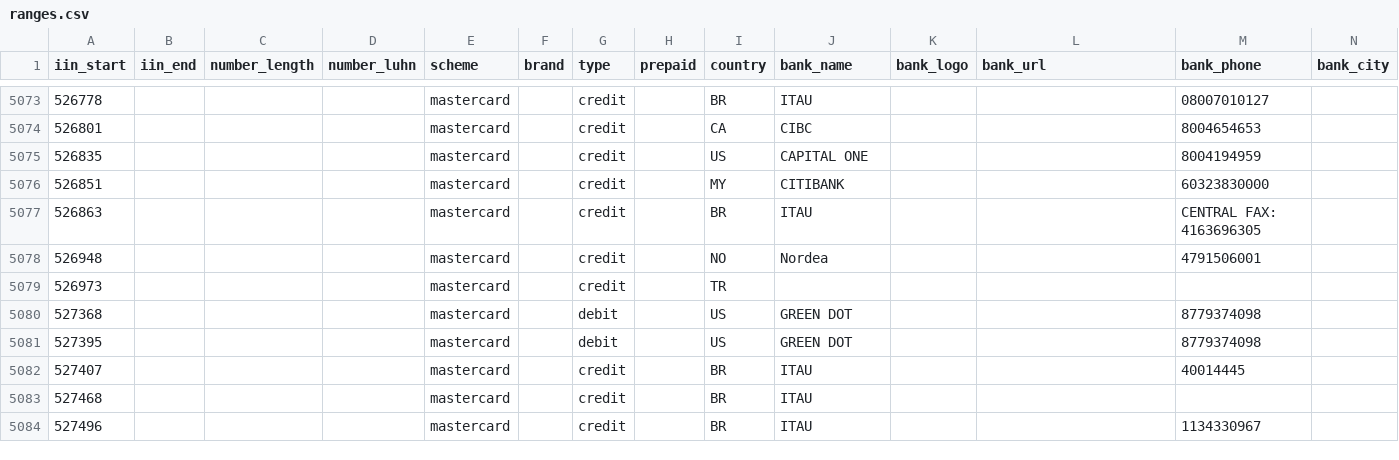
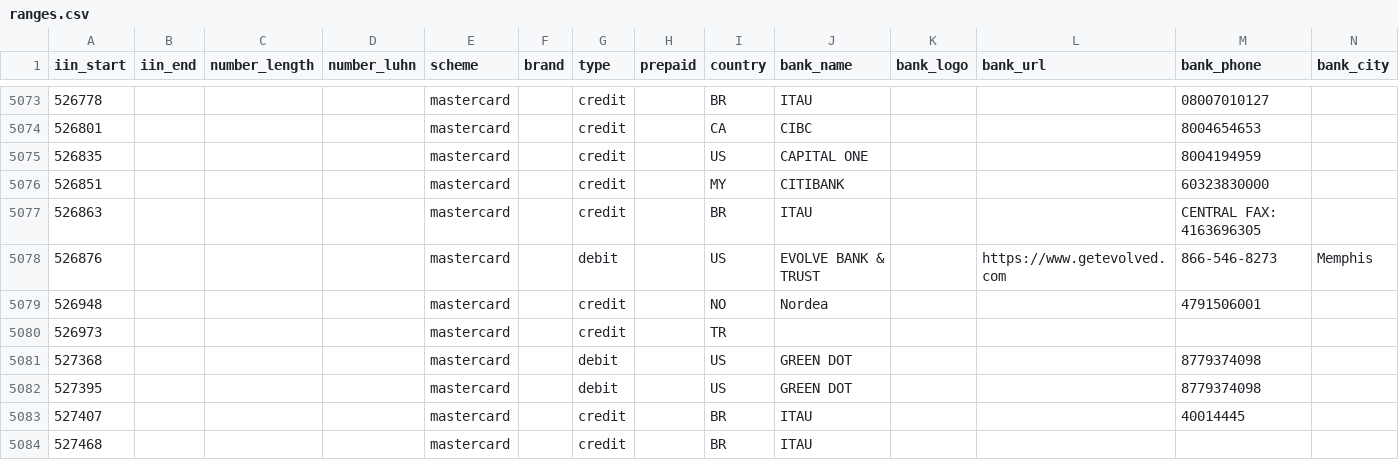
Before and after one commit to binlist/data, a CSV file: ranges.csv, drawn as a sheet; only a part is shown, gaps mark what is left out; the shorter side is filled out with more unchanged rows; the diff names each change by its address in the sheet, - before the commit and + after, or states it on an @@ line.

Commit message:
Add Evolve Bank & Trust

```diff
--- a/ranges.csv
+++ b/ranges.csv
+row 5078: 526876 |  |  |  | mastercard |  | debit |  | US | EVOLVE BANK & TRUST |  | https://www.getevolved.com | 866-546-8273 | Memphis
```
